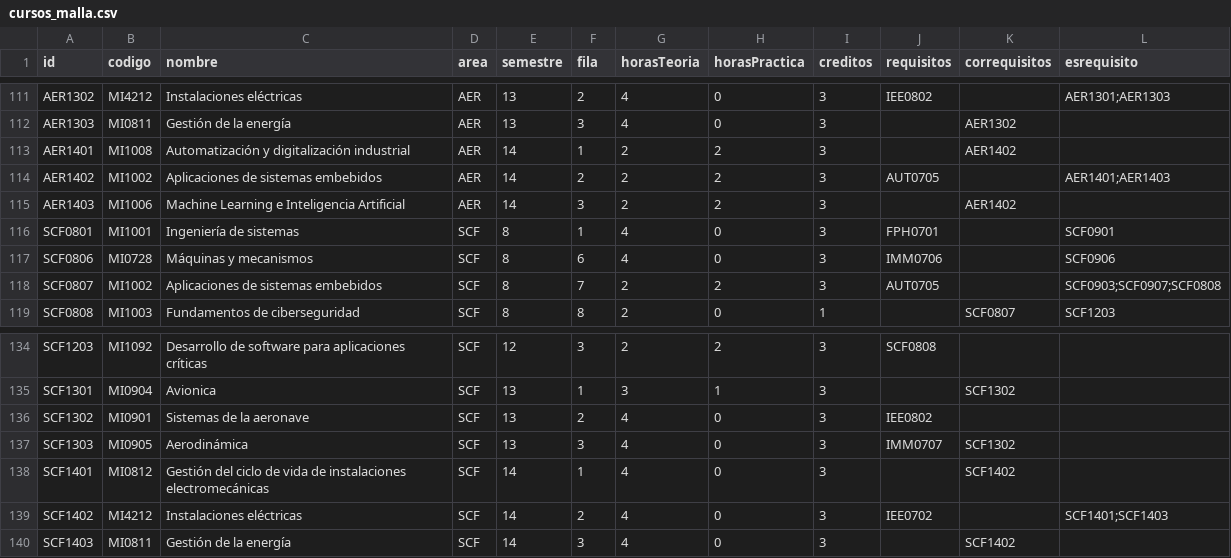
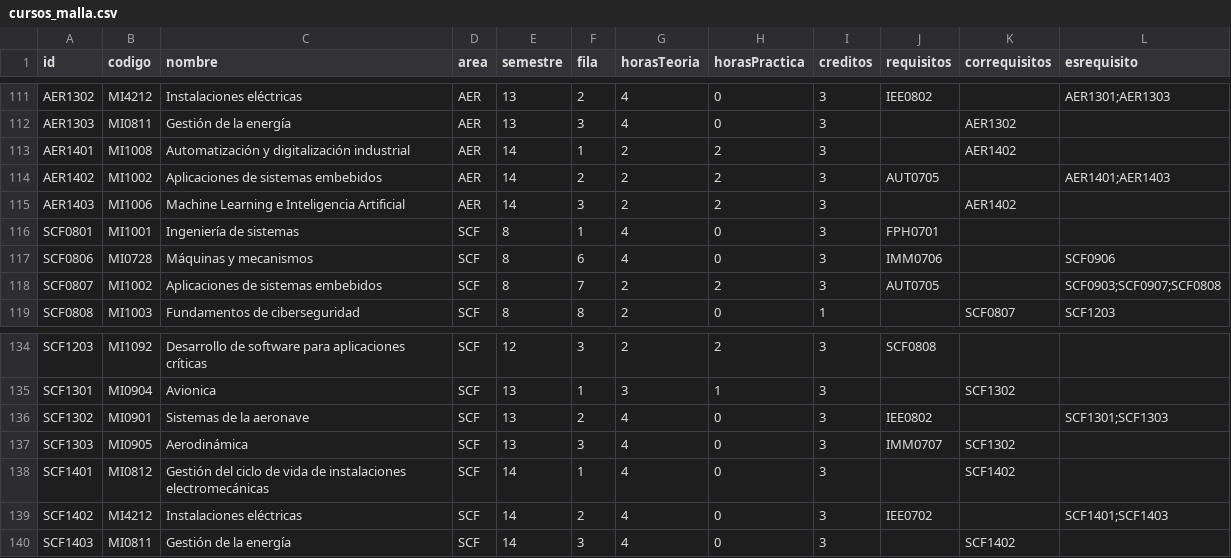
Before and after one commit to EIEM-TEC/CLIE, a CSV file: cursos/cursos_malla.csv, drawn as a sheet; only a part is shown, gaps mark what is left out; the diff covers the shown part only.

```diff
--- a/cursos/cursos_malla.csv
+++ b/cursos/cursos_malla.csv
@@ -115,3 +115,3 @@ AER1402,MI1002,Aplicaciones de sistemas embebidos,AER,14,2,2,2,3,AUT0705,,AER140
 AER1403,MI1006,Machine Learning e Inteligencia Artificial,AER,14,3,2,2,3,,AER1402,
-SCF0801,MI1001,Ingeniería de sistemas,SCF,8,1,4,0,3,FPH0701,,SCF0901
+SCF0801,MI1001,Ingeniería de sistemas,SCF,8,1,4,0,3,FPH0701,,
 SCF0806,MI0728,Máquinas y mecanismos,SCF,8,6,4,0,3,IMM0706,,SCF0906
@@ -135,3 +135,3 @@ SCF1203,MI1092,Desarrollo de software para aplicaciones críticas,SCF,12,3,2,2,3
 SCF1301,MI0904,Avionica,SCF,13,1,3,1,3,,SCF1302,
-SCF1302,MI0901,Sistemas de la aeronave,SCF,13,2,4,0,3,IEE0802,,
+SCF1302,MI0901,Sistemas de la aeronave,SCF,13,2,4,0,3,IEE0802,,SCF1301;SCF1303
 SCF1303,MI0905,Aerodinámica,SCF,13,3,4,0,3,IMM0707,SCF1302,
```
Also changed, not shown: 6 edited cells elsewhere in this file, 3 other files.
